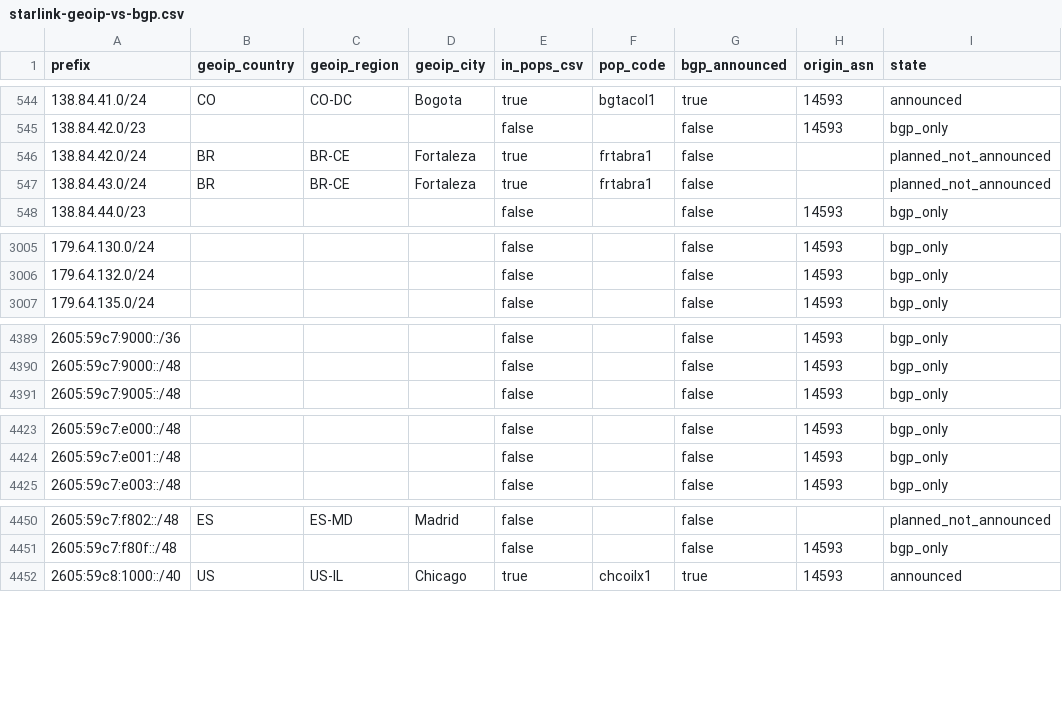
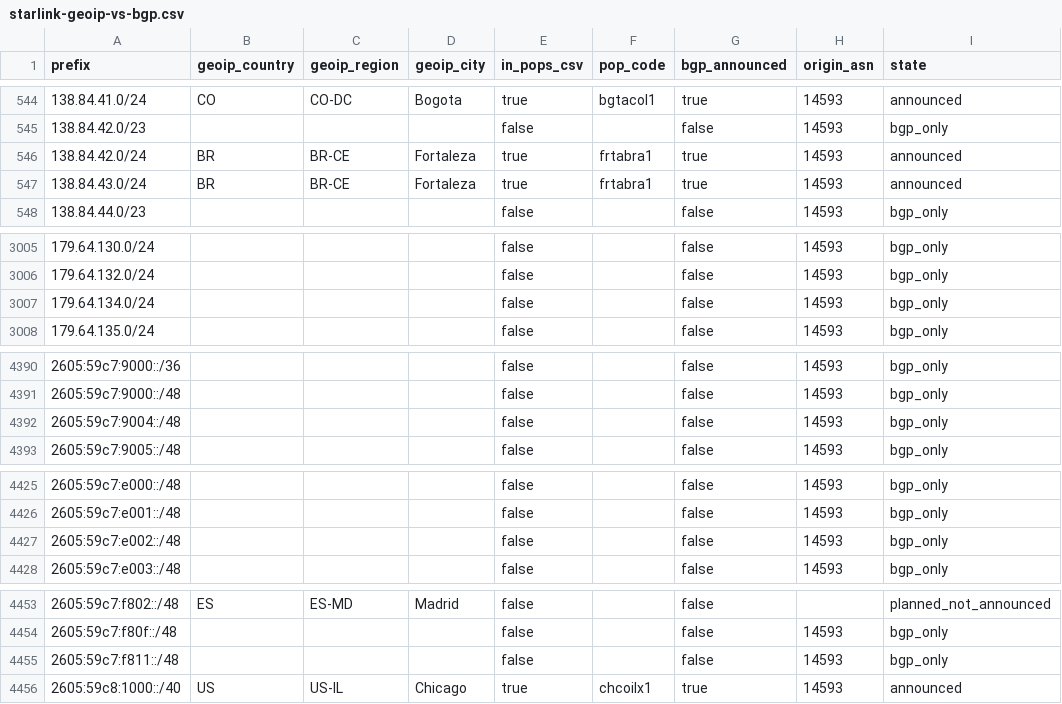
Before and after one commit to ipanalytics/Sat-geoip, a CSV file: outputs/starlink-geoip-vs-bgp.csv, drawn as a sheet; only a part is shown, gaps mark what is left out; the diff covers the shown part only.

```diff
--- a/outputs/starlink-geoip-vs-bgp.csv
+++ b/outputs/starlink-geoip-vs-bgp.csv
@@ -545,4 +545,4 @@ prefix,geoip_country,geoip_region,geoip_city,in_pops_csv,pop_code,bgp_announced,
 138.84.42.0/23,,,,false,,false,14593,bgp_only
-138.84.42.0/24,BR,BR-CE,Fortaleza,true,frtabra1,false,,planned_not_announced
-138.84.43.0/24,BR,BR-CE,Fortaleza,true,frtabra1,false,,planned_not_announced
+138.84.42.0/24,BR,BR-CE,Fortaleza,true,frtabra1,true,14593,announced
+138.84.43.0/24,BR,BR-CE,Fortaleza,true,frtabra1,true,14593,announced
 138.84.44.0/23,,,,false,,false,14593,bgp_only
@@ -3006,2 +3006,3 @@ prefix,geoip_country,geoip_region,geoip_city,in_pops_csv,pop_code,bgp_announced,
 179.64.132.0/24,,,,false,,false,14593,bgp_only
+179.64.134.0/24,,,,false,,false,14593,bgp_only
 179.64.135.0/24,,,,false,,false,14593,bgp_only
@@ -4390,2 +4391,3 @@ prefix,geoip_country,geoip_region,geoip_city,in_pops_csv,pop_code,bgp_announced,
 2605:59c7:9000::/48,,,,false,,false,14593,bgp_only
+2605:59c7:9004::/48,,,,false,,false,14593,bgp_only
 2605:59c7:9005::/48,,,,false,,false,14593,bgp_only
@@ -4424,2 +4426,3 @@ prefix,geoip_country,geoip_region,geoip_city,in_pops_csv,pop_code,bgp_announced,
 2605:59c7:e001::/48,,,,false,,false,14593,bgp_only
+2605:59c7:e002::/48,,,,false,,false,14593,bgp_only
 2605:59c7:e003::/48,,,,false,,false,14593,bgp_only
@@ -4451,2 +4454,3 @@ prefix,geoip_country,geoip_region,geoip_city,in_pops_csv,pop_code,bgp_announced,
 2605:59c7:f80f::/48,,,,false,,false,14593,bgp_only
+2605:59c7:f811::/48,,,,false,,false,14593,bgp_only
 2605:59c8:1000::/40,US,US-IL,Chicago,true,chcoilx1,true,14593,announced
```
Also changed, not shown: 1 added row and 9 edited cells elsewhere in this file, outputs/prefix-changes.csv, 9 other files.
